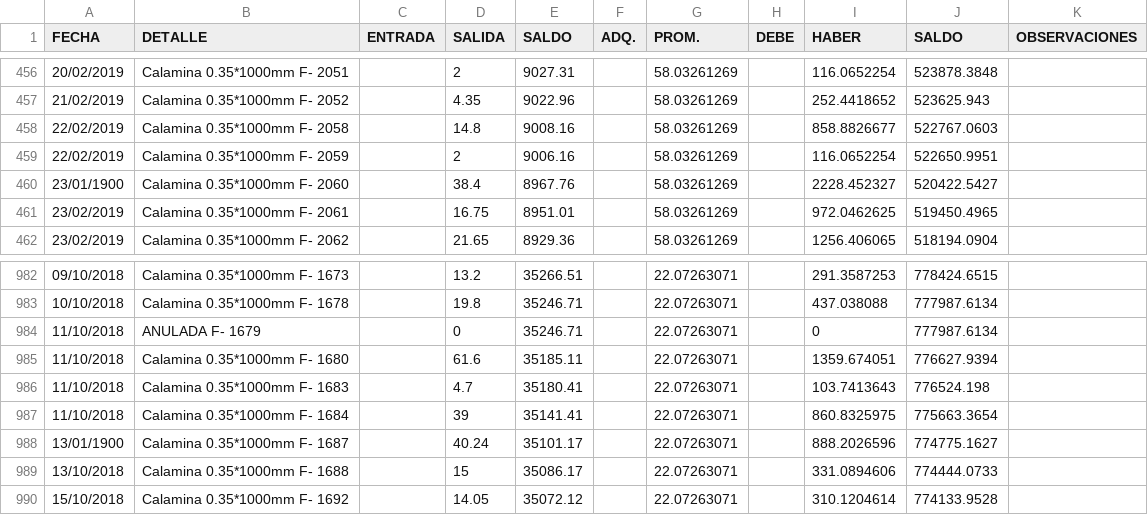
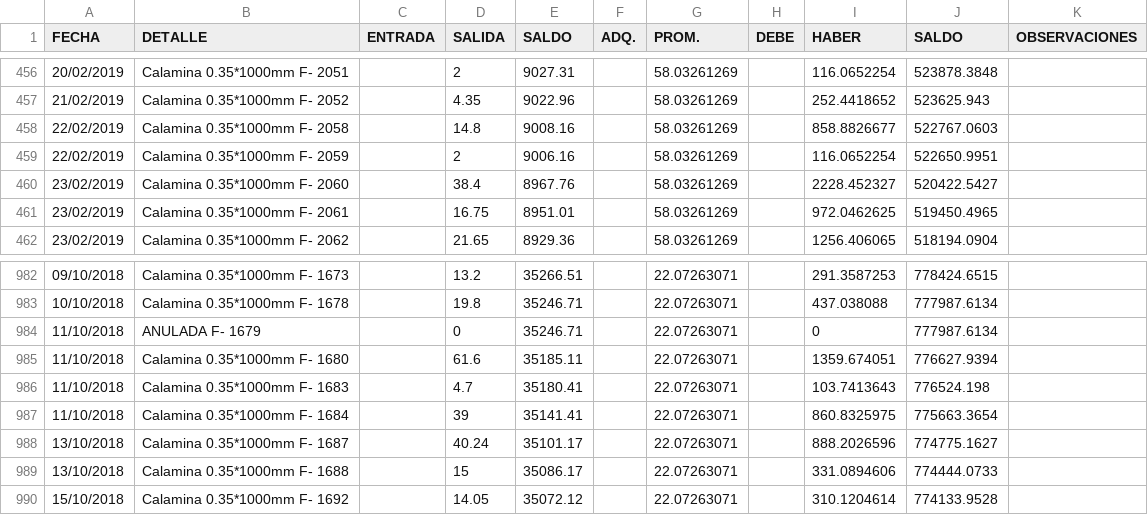
Before and after one commit to HebertDelgadillo/project, a CSV file: dz28.csv, drawn as a sheet; only a part is shown, gaps mark what is left out.

Commit message:
Add files via upload

```diff
--- a/dz28.csv
+++ b/dz28.csv
@@ -459,3 +459,3 @@
 22/02/2019,Calamina 0.35*1000mm  F- 2059,,2,9006.16,,58.03261269,,116.0652254,522650.9951,
-23/01/1900,Calamina 0.35*1000mm  F- 2060,,38.4,8967.76,,58.03261269,,2228.452327,520422.5427,
+23/02/2019,Calamina 0.35*1000mm  F- 2060,,38.4,8967.76,,58.03261269,,2228.452327,520422.5427,
 23/02/2019,Calamina 0.35*1000mm  F- 2061,,16.75,8951.01,,58.03261269,,972.0462625,519450.4965,
@@ -987,3 +987,3 @@
 11/10/2018,Calamina 0.35*1000mm  F- 1684,,39,35141.41,,22.07263071,,860.8325975,775663.3654,
-13/01/1900,Calamina 0.35*1000mm  F- 1687,,40.24,35101.17,,22.07263071,,888.2026596,774775.1627,
+13/10/2018,Calamina 0.35*1000mm  F- 1687,,40.24,35101.17,,22.07263071,,888.2026596,774775.1627,
 13/10/2018,Calamina 0.35*1000mm  F- 1688,,15,35086.17,,22.07263071,,331.0894606,774444.0733,
```
